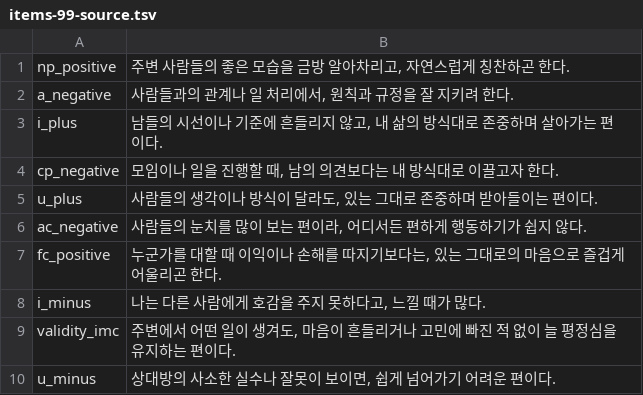
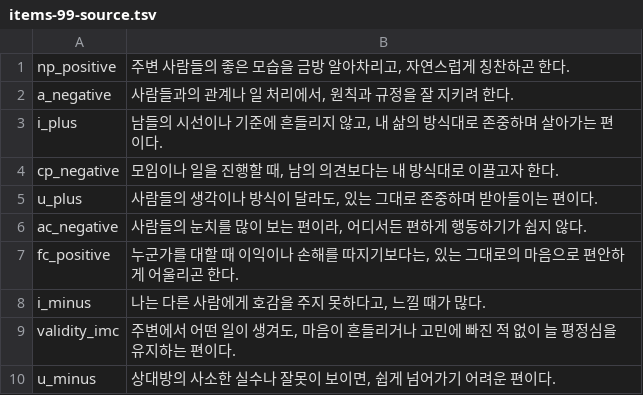
Before and after one commit to jomigata/wiz-coco, a TSV file: docs/internal-materials/ego-ok/items-99-source.tsv, drawn as a sheet; only a part is shown.

```diff
--- a/docs/internal-materials/ego-ok/items-99-source.tsv
+++ b/docs/internal-materials/ego-ok/items-99-source.tsv
@@ -6,3 +6,3 @@ u_plus	사람들의 생각이나 방식이 달라도, 있는 그대로 존중하
 ac_negative	사람들의 눈치를 많이 보는 편이라, 어디서든 편하게 행동하기가 쉽지 않다.
-fc_positive	누군가를 대할 때 이익이나 손해를 따지기보다는, 있는 그대로의 마음으로 즐겁게 어울리곤 한다.
+fc_positive	누군가를 대할 때 이익이나 손해를 따지기보다는, 있는 그대로의 마음으로 편안하게 어울리곤 한다.
 i_minus	나는 다른 사람에게 호감을 주지 못하다고, 느낄 때가 많다.
```
Also changed, not shown: 2 other files.
